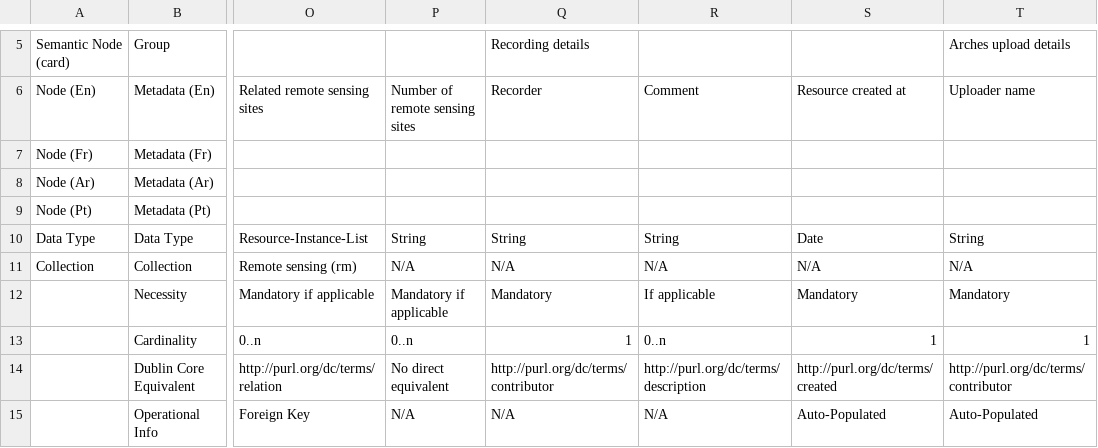
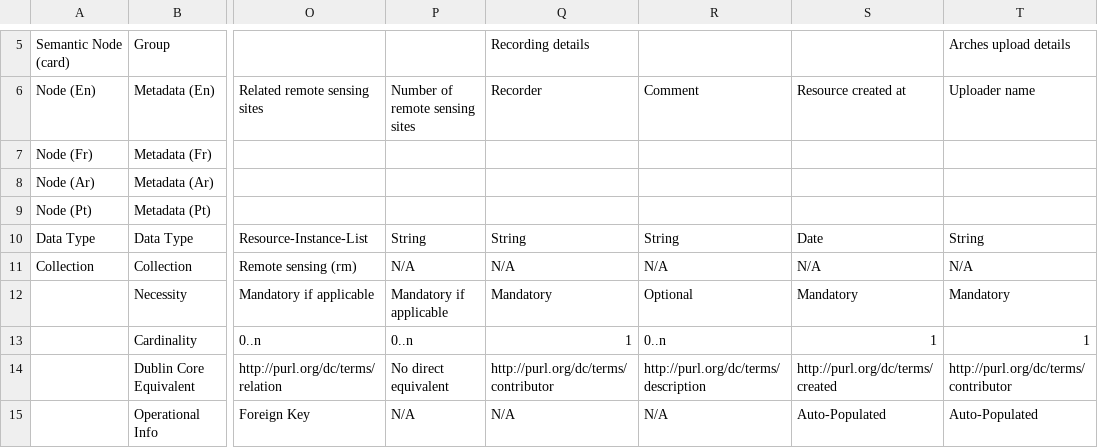
Before and after one commit to MAEASaM/MAEASaM-resource-models, a CSV file: Metadata Templates/Grid_MetadataTemplate.csv, drawn as a sheet; only a part is shown, gaps mark what is left out; the diff names each change by its address in the sheet, - before the commit and + after, or states it on an @@ line.

```diff
--- a/Metadata Templates/Grid_MetadataTemplate.csv
+++ b/Metadata Templates/Grid_MetadataTemplate.csv
-R12: If applicable
+R12: Optional
```
Also changed, not shown: Metadata Templates/Admin_MetadataTemplate.csv.
